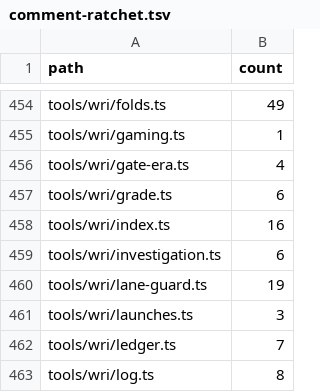
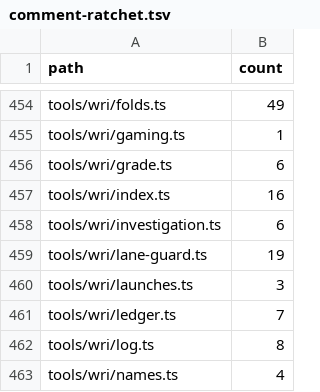
Before and after one commit to s-smits/anabasis, a TSV file: tools/oxlint/comment-ratchet.tsv, drawn as a sheet; only a part is shown, gaps mark what is left out; the shorter side is filled out with more unchanged rows; the diff names each change by its address in the sheet, - before the commit and + after, or states it on an @@ line.

Commit message:
Remove superseded gate-era code and unused skill exports

```diff
--- a/tools/oxlint/comment-ratchet.tsv
+++ b/tools/oxlint/comment-ratchet.tsv
-row 456: tools/wri/gate-era.ts | 4
```
Also changed, not shown: 9 other files.
